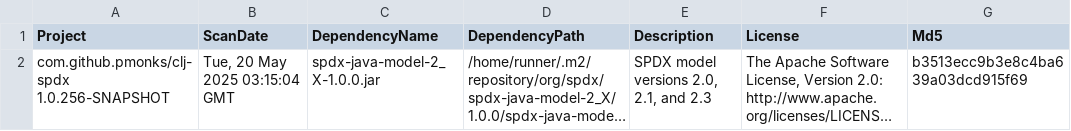
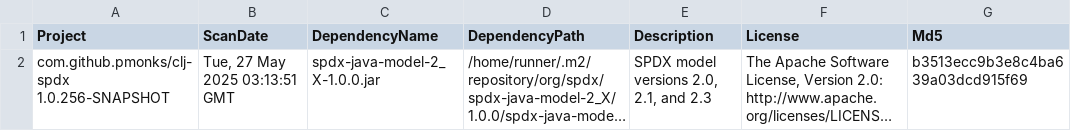
Before and after one commit to pmonks/clj-spdx, a CSV file: nvd/dependency-check-report.csv, drawn as a sheet; only a part is shown; long unchanged cells end in …; the diff names each change by its address in the sheet, - before the commit and + after, or states it on an @@ line.

```diff
--- a/nvd/dependency-check-report.csv
+++ b/nvd/dependency-check-report.csv
-B2 (ScanDate): Tue, 20 May 2025 03:15:04 GMT
+B2 (ScanDate): Tue, 27 May 2025 03:13:51 GMT
```
Also changed, not shown: 8 other files.
